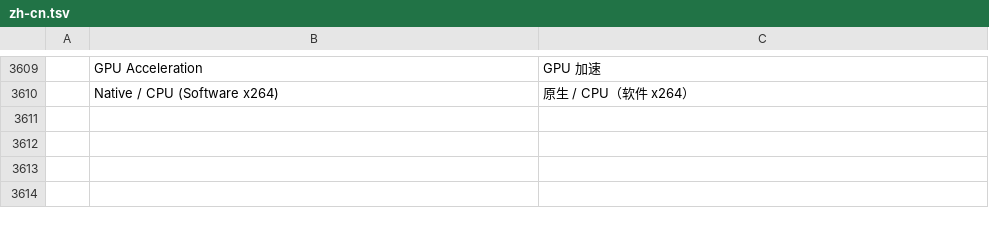
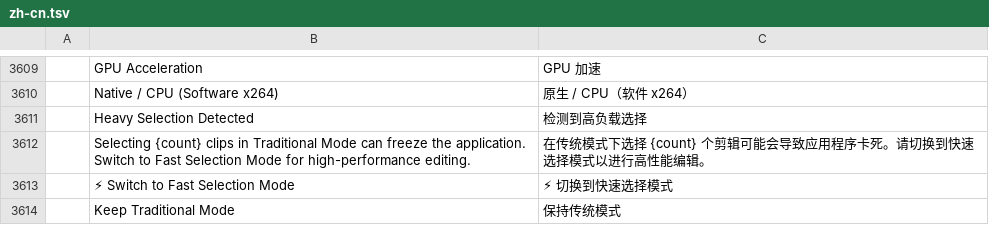
Before and after one commit to woldercraft/filmcraft-woldermod, a TSV file: crates/ui-egui/src/i18n/zh-cn.tsv, drawn as a sheet; only a part is shown, gaps mark what is left out.

```diff
--- a/crates/ui-egui/src/i18n/zh-cn.tsv
+++ b/crates/ui-egui/src/i18n/zh-cn.tsv
@@ -3610 +3610,5 @@
 	Native / CPU (Software x264)	原生 / CPU（软件 x264）
+	Heavy Selection Detected	检测到高负载选择
+	Selecting {count} clips in Traditional Mode can freeze the application. Switch to Fast Selection Mode for high-performance editing.	在传统模式下选择 {count} 个剪辑可能会导致应用程序卡死。请切换到快速选择模式以进行高性能编辑。
+	⚡ Switch to Fast Selection Mode	⚡ 切换到快速选择模式
+	Keep Traditional Mode	保持传统模式
```
Also changed, not shown: crates/ui-egui/src/i18n/es.tsv, crates/ui-egui/src/i18n/ja.tsv, 2 other files.
